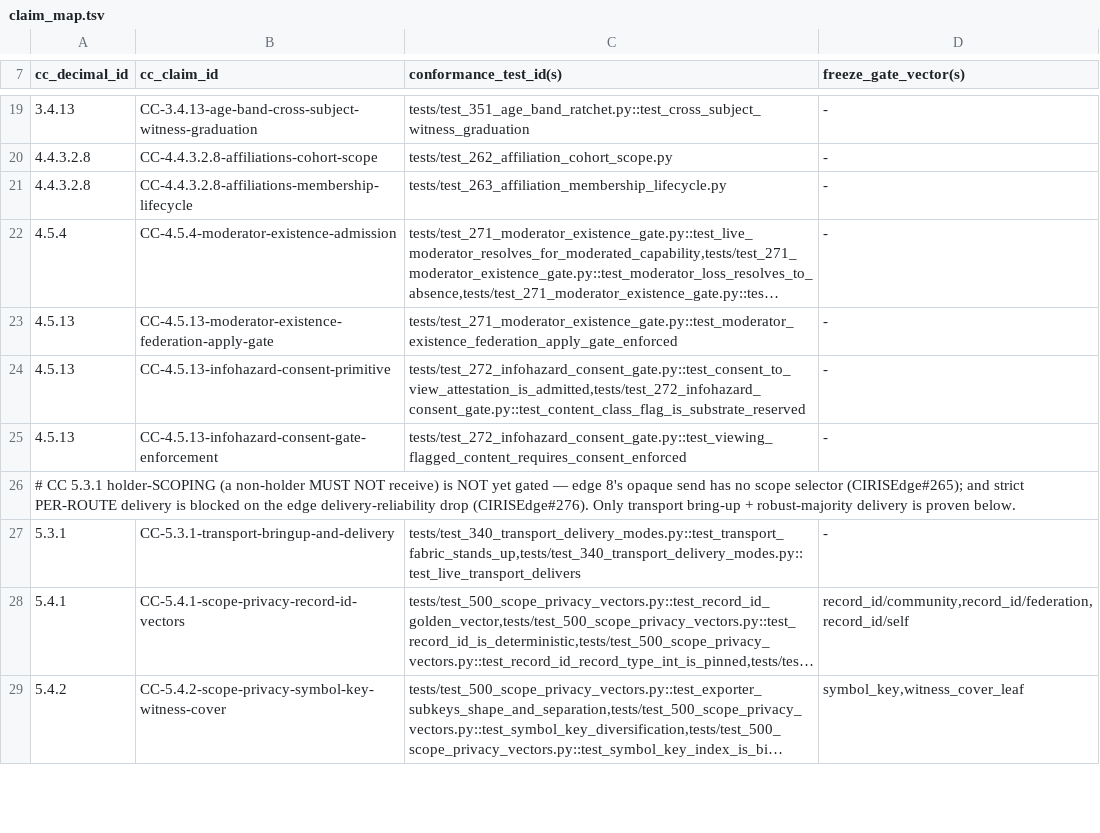
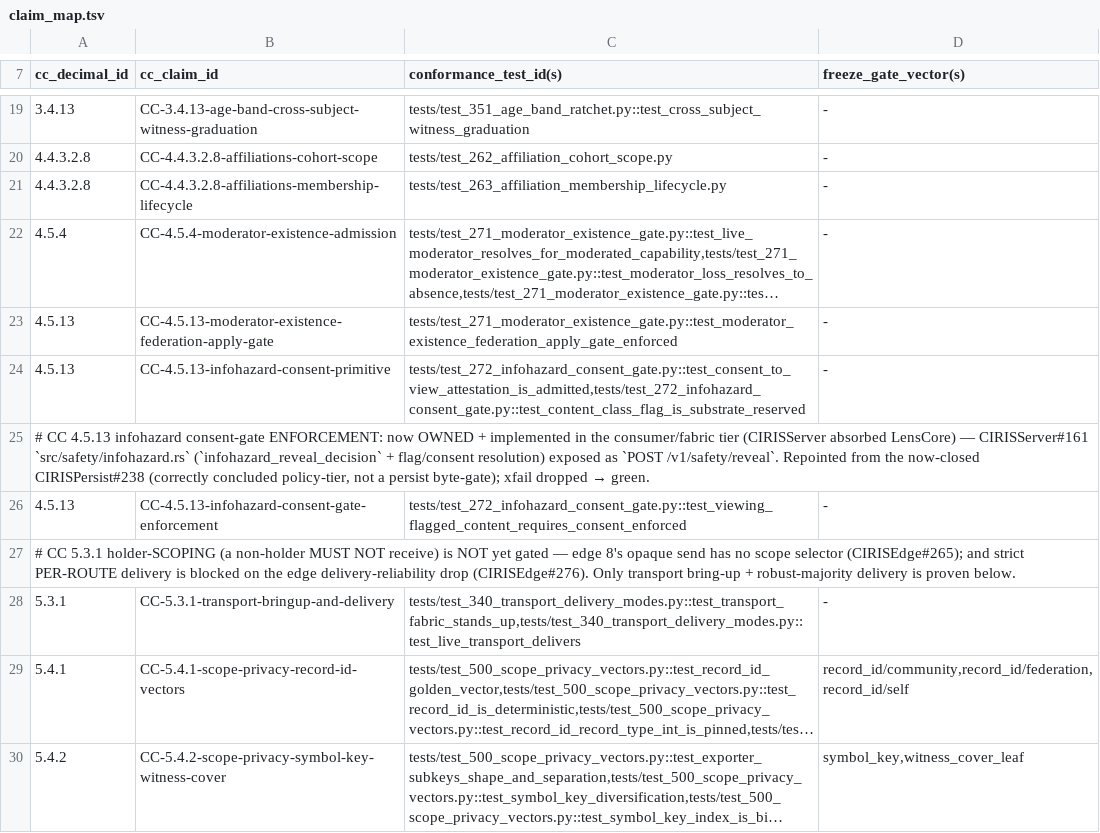
Before and after one commit to CIRISAI/CIRISConformance, a TSV file: evidence/claim_map.tsv, drawn as a sheet; only a part is shown, gaps mark what is left out; long unchanged cells end in …; the diff names each change by its address in the sheet, - before the commit and + after, or states it on an @@ line.

```diff
--- a/evidence/claim_map.tsv
+++ b/evidence/claim_map.tsv
+row 25: # CC 4.5.13 infohazard consent-gate ENFORCEMENT: now OWNED + implemented in the consumer/fabric tier (CIRISServer absorbed LensCore) — CIRISServer#161 `src/safety/infohazard.rs` (`infohazard_reveal_decision` + flag/consent resolution) exposed as `POST /v1/safety/reveal`. Repointed from the now-closed CIRISPersist#238 (correctly concluded policy-tier, not a persist byte-gate); xfail dropped → green.
```
Also changed, not shown: evidence/cc_tests.tsv, 1 other file.
